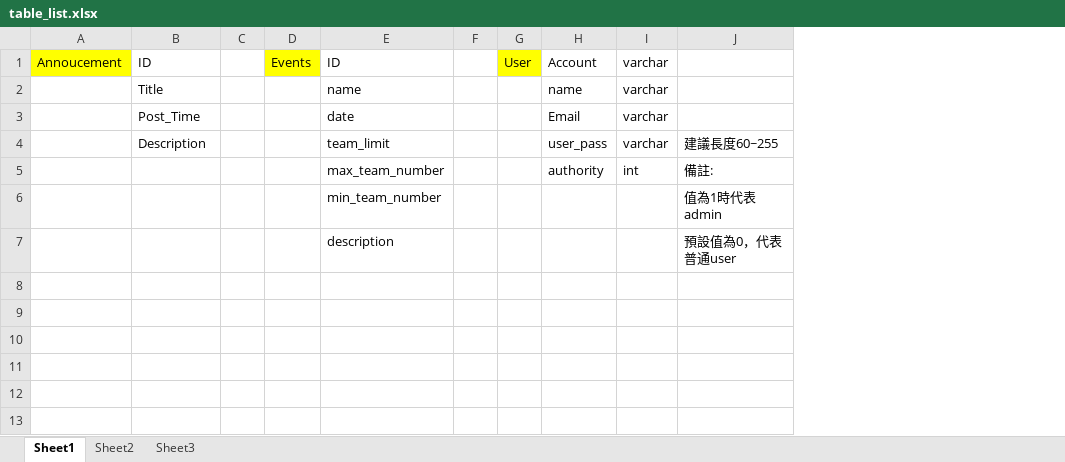
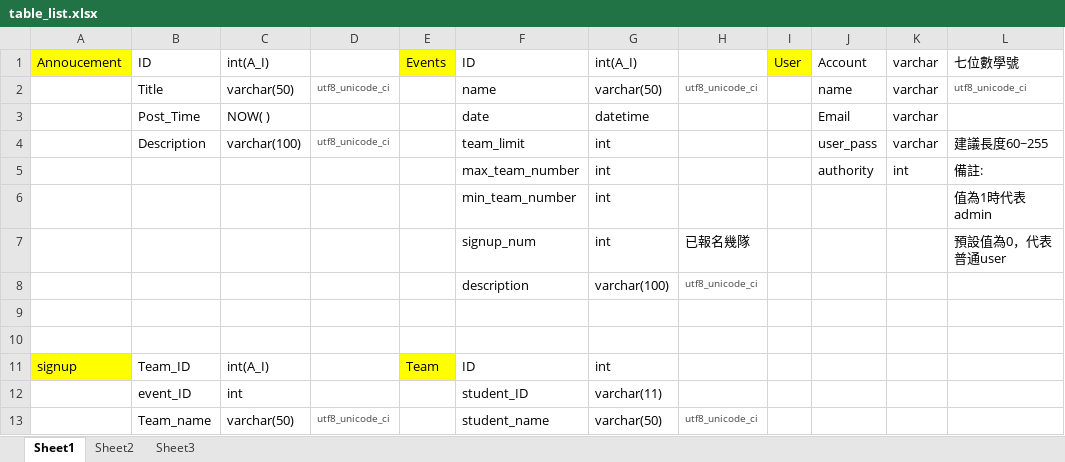
Before and after one commit to tommy89231671/Database-Final-Project, an Excel workbook: table_list.xlsx, sheet Sheet1, drawn as a sheet; values as stored, in another font and other column widths than the file's, no borders; removed rows and columns are numbered as before the commit, all else as after; the diff names each change by its address in the sheet, - before the commit and + after, or states it on an @@ line.

```diff
--- a/table_list.xlsx (sheet Sheet1)
+++ b/table_list.xlsx (sheet Sheet1)
-column C, empty
+column C, rows 1-4: int(A_I) | varchar(50) | NOW( ) | varchar(100)
+column D, rows 2-4: utf8_unicode_ci |  | utf8_unicode_ci
-column F, empty
+column G, rows 1-7: int(A_I) | varchar(50) | datetime | int | int | int | int
+column H, rows 2-7: utf8_unicode_ci |  |  |  |  | 已報名幾隊
-L1: (empty)
+L1: 七位數學號
-L2: (empty)
+L2: utf8_unicode_ci
-F7: description
+F7: signup_num
+row 8:  |  |  |  |  | description | varchar(100) | utf8_unicode_ci
+row 9: (empty)
+row 10: (empty)
+row 11: signup | Team_ID | int(A_I) |  | Team | ID | int
+row 12:  | event_ID | int |  |  | student_ID | varchar(11)
+row 13:  | Team_name | varchar(50) | utf8_unicode_ci |  | student_name | varchar(50) | utf8_unicode_ci
```
Also changed, not shown: 26 other files.
